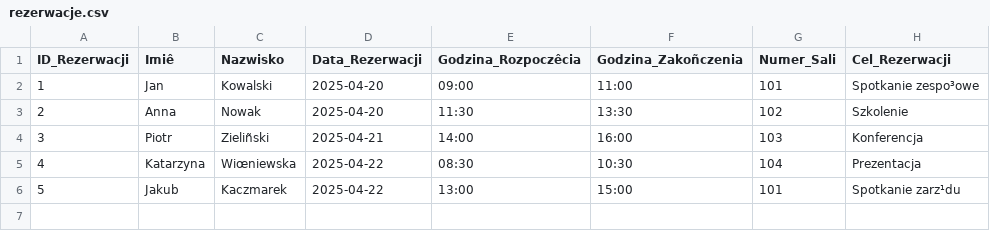
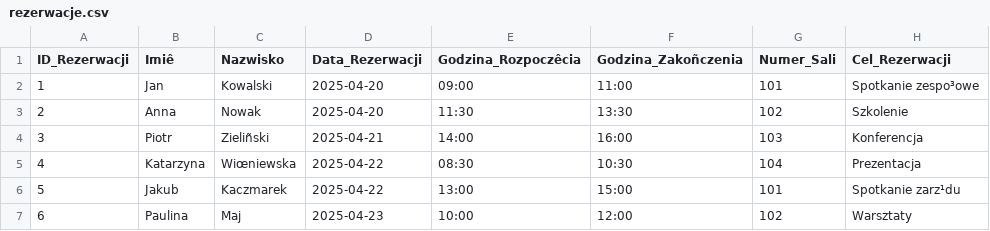
Before and after one commit to 10Nikus/Zarz-dzanie-rezerwacjami-sal, a CSV file: Rezerwacja sal/rezerwacje.csv, drawn as a sheet.

```diff
--- a/Rezerwacja sal/rezerwacje.csv
+++ b/Rezerwacja sal/rezerwacje.csv
@@ -6 +6,2 @@ ID_Rezerwacji,Imiê,Nazwisko,Data_Rezerwacji,Godzina_Rozpoczêcia,Godzina_Zakoñ
 5,Jakub,Kaczmarek,2025-04-22,13:00,15:00,101,Spotkanie zarz¹du
+6,Paulina,Maj,2025-04-23,10:00,12:00,102,Warsztaty
```
Also changed, not shown: 1 other file.
